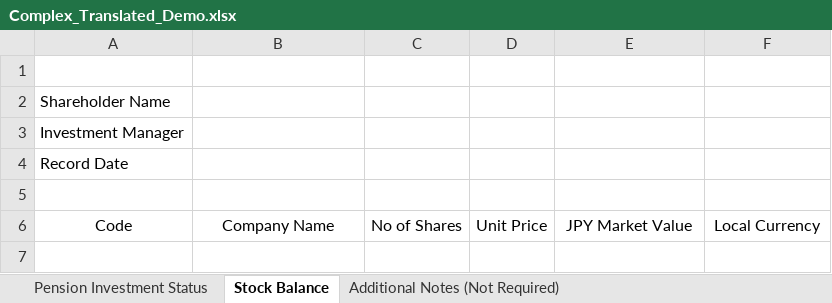
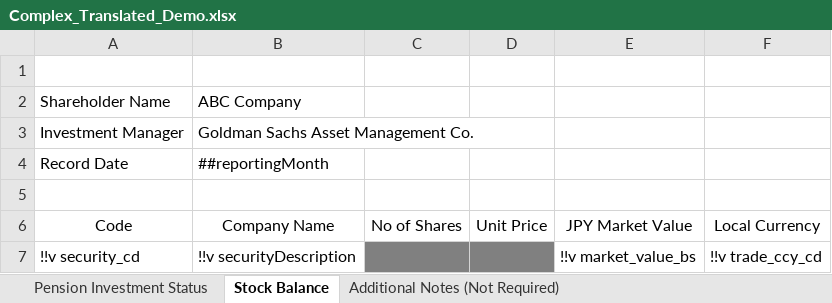
Before and after one commit to MJKR-Tech/rendr-backend, an Excel workbook: sample/excel/Complex_Translated_Demo.xlsx, sheet Stock Balance, drawn as a sheet; values as stored, in another font and other column widths than the file's, no borders; charts and pictures not drawn; the diff names each change by its address in the sheet, - before the commit and + after, or states it on an @@ line.

```diff
--- a/sample/excel/Complex_Translated_Demo.xlsx (sheet Stock Balance)
+++ b/sample/excel/Complex_Translated_Demo.xlsx (sheet Stock Balance)
-B2: (empty)
+B2: ABC Company
-B3: (empty)
+B3: Goldman Sachs Asset Management Co.
-B4: (empty)
+B4: ##reportingMonth
+row 7: !!v security_cd | !!v securityDescription |  |  | !!v market_value_bs | !!v trade_ccy_cd
```
Also changed, not shown: sheet Pension Investment Status, 4 other files.
